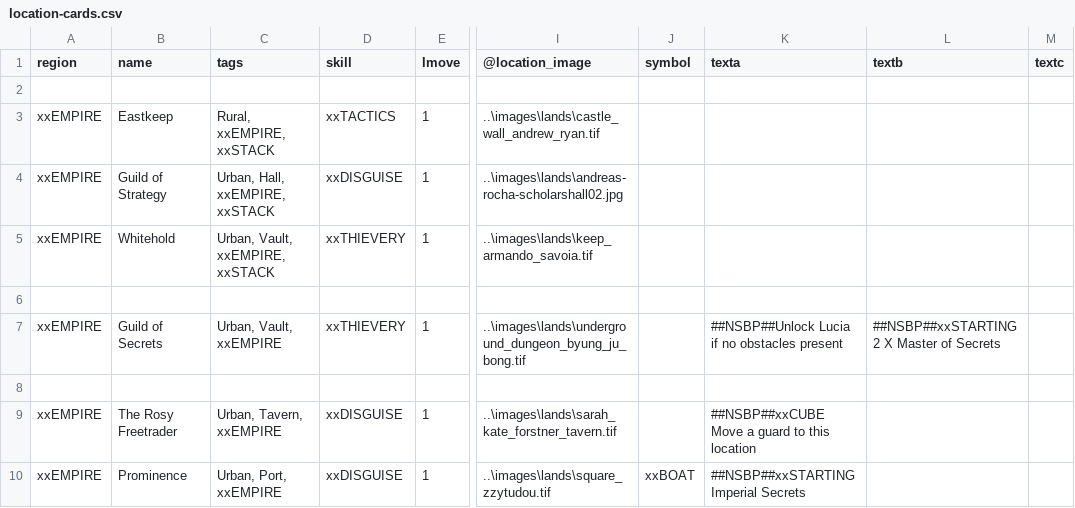
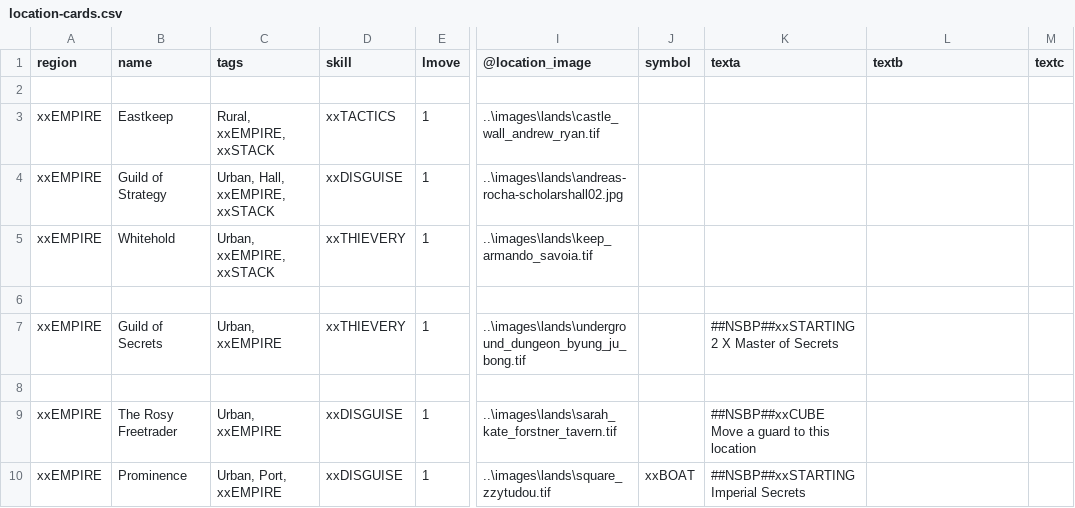
Before and after one commit to ziapeltagames/six-winters, a CSV file: csv/location-cards.csv, drawn as a sheet; only a part is shown, gaps mark what is left out; the diff covers the shown part only; the diff names each change by its address in the sheet, - before the commit and + after, or states it on an @@ line.

```diff
--- a/csv/location-cards.csv
+++ b/csv/location-cards.csv
-C5 (tags): Urban, Vault, xxEMPIRE, xxSTACK
+C5 (tags): Urban, xxEMPIRE, xxSTACK
-C7 (tags): Urban, Vault, xxEMPIRE
+C7 (tags): Urban, xxEMPIRE
-K7 (texta): ##NSBP##Unlock Lucia if no obstacles present
+K7 (texta): ##NSBP##xxSTARTING 2 X Master of Secrets
-L7 (textb): ##NSBP##xxSTARTING 2 X Master of Secrets
+L7 (textb): (empty)
-C9 (tags): Urban, Tavern, xxEMPIRE
+C9 (tags): Urban, xxEMPIRE
```
Also changed, not shown: 7 edited cells elsewhere in this file, csv/character-abilities.csv, csv/obstacle-cards.csv, 2 other files.
